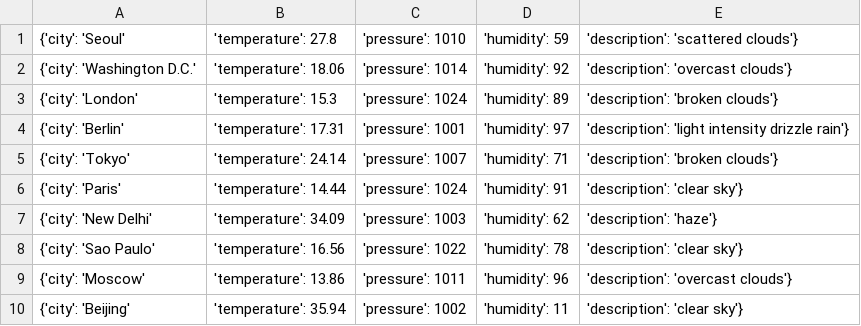
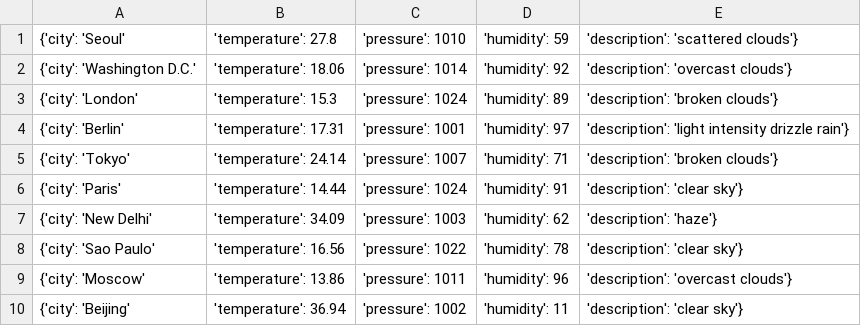
Before and after one commit to Alfie1996/Mega.github.io, a CSV file: Weather_List.csv, drawn as a sheet.

Commit message:
Auto commit at 2023-06-23 05:50:03.235998

```diff
--- a/Weather_List.csv
+++ b/Weather_List.csv
@@ -9,2 +9,2 @@
 {'city': 'Moscow', 'temperature': 13.86, 'pressure': 1011, 'humidity': 96, 'description': 'overcast clouds'}
-{'city': 'Beijing', 'temperature': 35.94, 'pressure': 1002, 'humidity': 11, 'description': 'clear sky'}
+{'city': 'Beijing', 'temperature': 36.94, 'pressure': 1002, 'humidity': 11, 'description': 'clear sky'}
```
